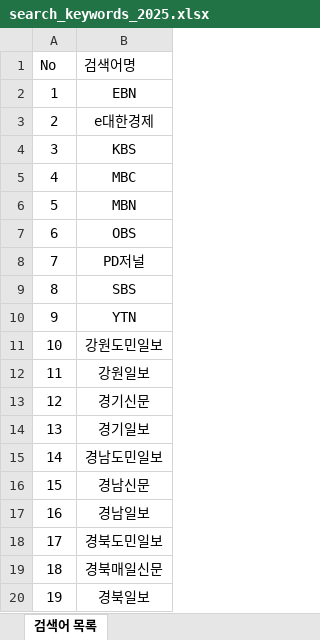
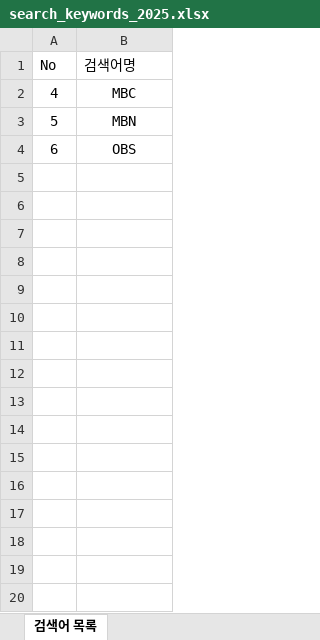
Before and after one commit to tmdduq322/news_monitoring_project, an Excel workbook: config/search_keywords_2025.xlsx, sheet 검색어 목록, drawn as a sheet; only a part is shown; values as stored, in another font and other column widths than the file's, no borders; the diff covers the shown part only; the diff names each change by its address in the sheet, - before the commit and + after, or states it on an @@ line.

```diff
--- a/config/search_keywords_2025.xlsx (sheet 검색어 목록)
+++ b/config/search_keywords_2025.xlsx (sheet 검색어 목록)
-row 2: 1 | EBN
-row 3: 2 | e대한경제
-row 4: 3 | KBS
-row 8: 7 | PD저널
-row 9: 8 | SBS
-row 10: 9 | YTN
-row 11: 10 | 강원도민일보
-row 12: 11 | 강원일보
-row 13: 12 | 경기신문
-row 14: 13 | 경기일보
-row 15: 14 | 경남도민일보
-row 16: 15 | 경남신문
-row 17: 16 | 경남일보
-row 18: 17 | 경북도민일보
-row 19: 18 | 경북매일신문
-row 20: 19 | 경북일보
```
Also changed, not shown: 98 removed rows elsewhere in this sheet, 33 other files.
